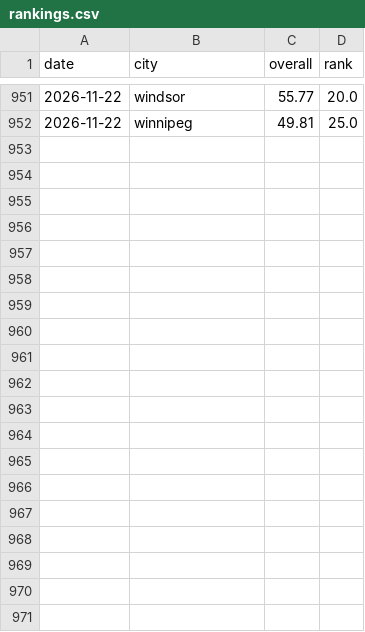
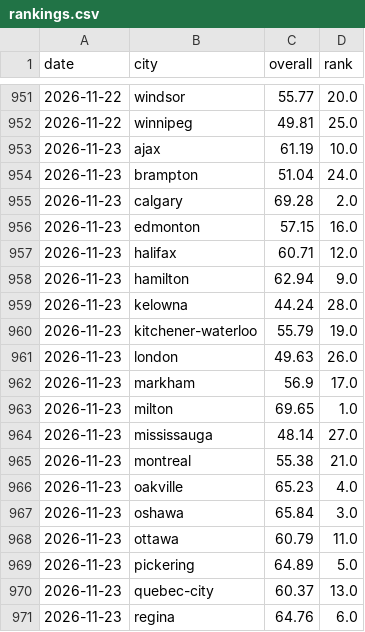
Before and after one commit to imran-ahmed377/city_rank_ai, a CSV file: data/history/rankings.csv, drawn as a sheet; only a part is shown, gaps mark what is left out; the diff covers the shown part only; the diff names each change by its address in the sheet, - before the commit and + after, or states it on an @@ line.

```diff
--- a/data/history/rankings.csv
+++ b/data/history/rankings.csv
+row 953: 2026-11-23 | ajax | 61.19 | 10.0
+row 954: 2026-11-23 | brampton | 51.04 | 24.0
+row 955: 2026-11-23 | calgary | 69.28 | 2.0
+row 956: 2026-11-23 | edmonton | 57.15 | 16.0
+row 957: 2026-11-23 | halifax | 60.71 | 12.0
+row 958: 2026-11-23 | hamilton | 62.94 | 9.0
+row 959: 2026-11-23 | kelowna | 44.24 | 28.0
+row 960: 2026-11-23 | kitchener-waterloo | 55.79 | 19.0
+row 961: 2026-11-23 | london | 49.63 | 26.0
+row 962: 2026-11-23 | markham | 56.9 | 17.0
+row 963: 2026-11-23 | milton | 69.65 | 1.0
+row 964: 2026-11-23 | mississauga | 48.14 | 27.0
+row 965: 2026-11-23 | montreal | 55.38 | 21.0
+row 966: 2026-11-23 | oakville | 65.23 | 4.0
+row 967: 2026-11-23 | oshawa | 65.84 | 3.0
+row 968: 2026-11-23 | ottawa | 60.79 | 11.0
+row 969: 2026-11-23 | pickering | 64.89 | 5.0
+row 970: 2026-11-23 | quebec-city | 60.37 | 13.0
+row 971: 2026-11-23 | regina | 64.76 | 6.0
```
Also changed, not shown: 10 added rows elsewhere in this file, data/history/weather_observations.csv, data/metrics/traffic.csv, 3 other files.
